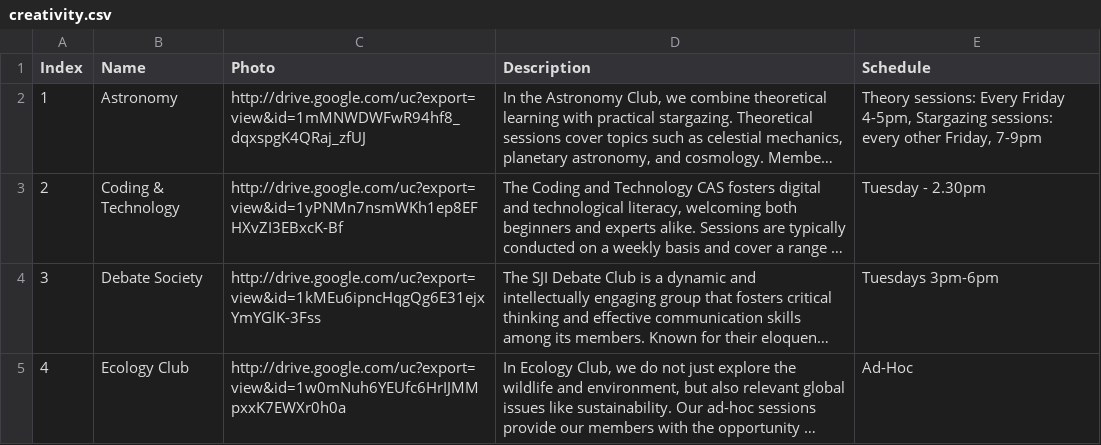
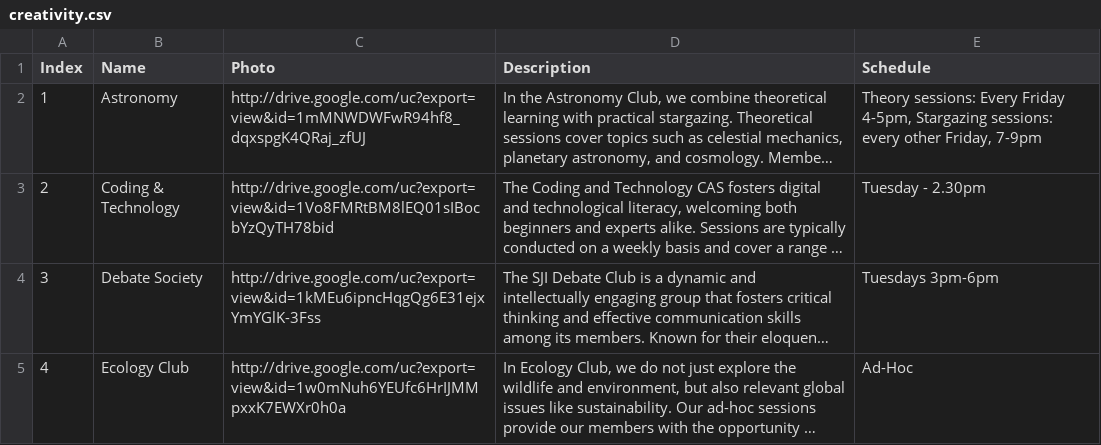
Before and after one commit to SJICodingCAS/ib-open-house, a CSV file: _data/creativity.csv, drawn as a sheet; only a part is shown; long unchanged cells end in …; the diff names each change by its address in the sheet, - before the commit and + after, or states it on an @@ line.

```diff
--- a/_data/creativity.csv
+++ b/_data/creativity.csv
-C3 (Photo): http://drive.google.com/uc?export=view&id=1yPNMn7nsmWKh1ep8EFHXvZI3EBxcK-Bf
+C3 (Photo): http://drive.google.com/uc?export=view&id=1Vo8FMRtBM8lEQ01sIBocbYzQyTH78bid
```
Also changed, not shown: 2 other files.
